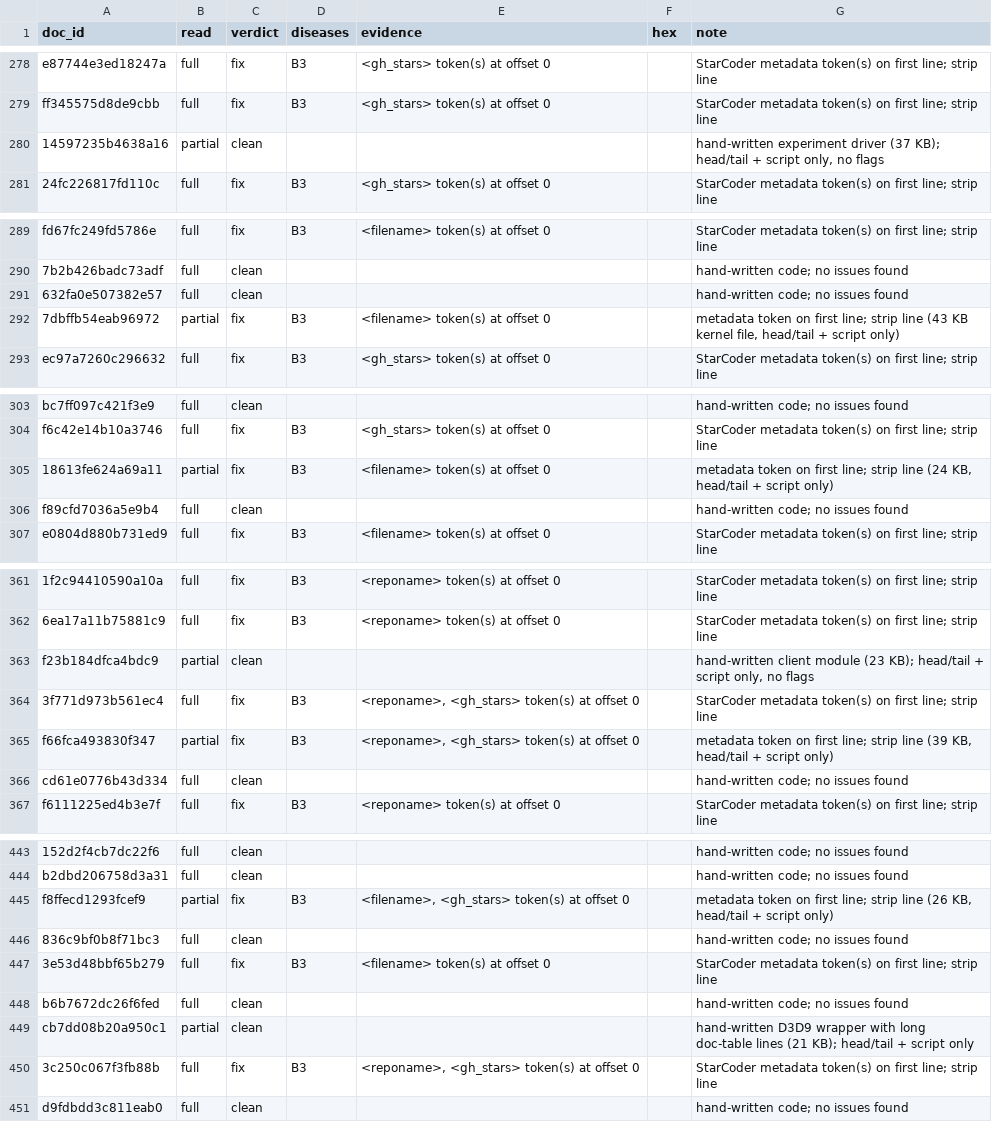
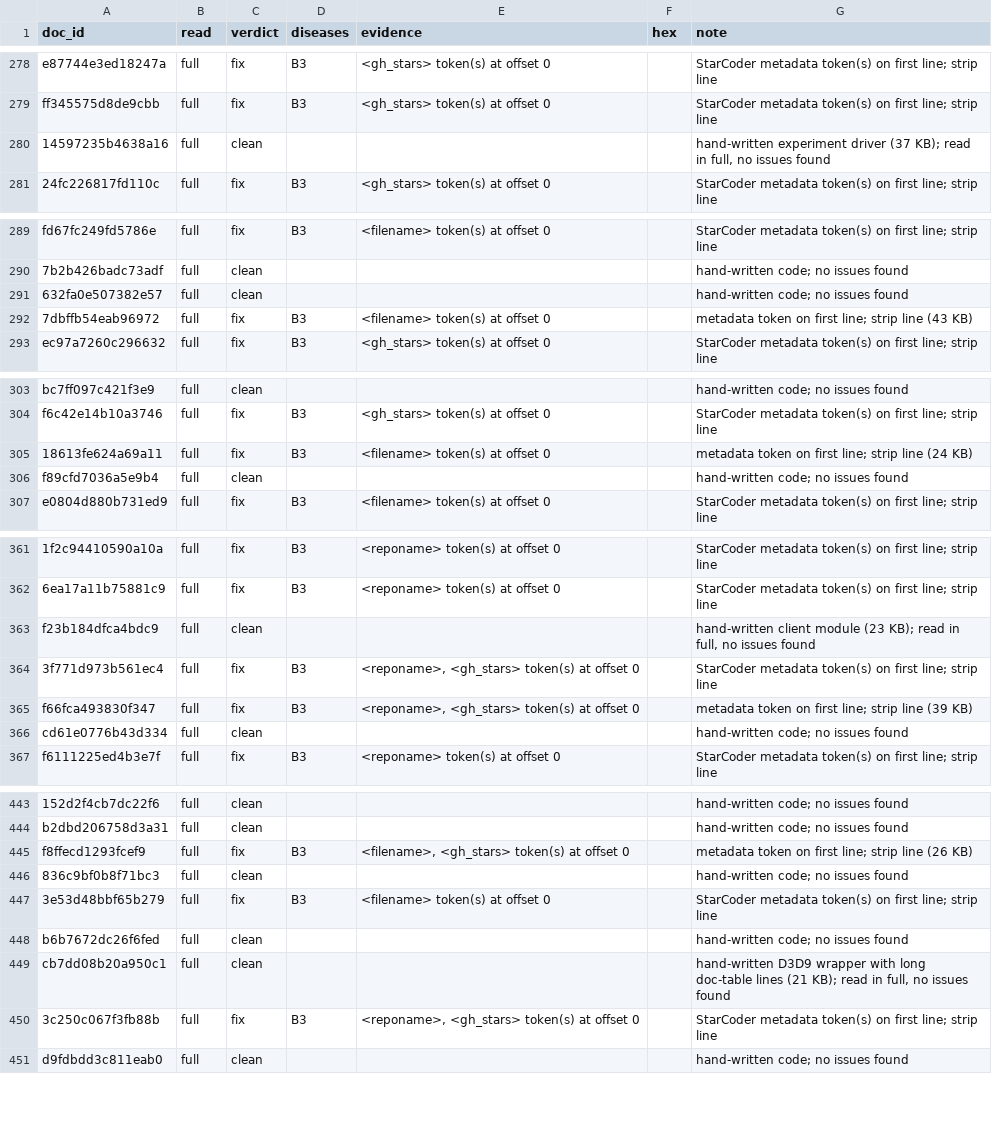
Before and after one commit to amukka/era-v5-lab, a CSV file: diagnosis/submissions/code-rust/amukka/labels.csv, drawn as a sheet; only a part is shown, gaps mark what is left out; the diff covers the shown part only; the diff names each change by its address in the sheet, - before the commit and + after, or states it on an @@ line.

```diff
--- a/diagnosis/submissions/code-rust/amukka/labels.csv
+++ b/diagnosis/submissions/code-rust/amukka/labels.csv
-B280 (read): partial
+B280 (read): full
-G280 (note): …(37 KB); head/tail + script only, no flags
+G280 (note): …(37 KB); read in full, no issues found
-B292 (read): partial
+B292 (read): full
-G292 (note): …line (43 KB kernel file, head/tail + script only)
+G292 (note): …line (43 KB)
-B305 (read): partial
+B305 (read): full
-G305 (note): …line (24 KB, head/tail + script only)
+G305 (note): …line (24 KB)
-B363 (read): partial
+B363 (read): full
-G363 (note): …(23 KB); head/tail + script only, no flags
+G363 (note): …(23 KB); read in full, no issues found
-B365 (read): partial
+B365 (read): full
-G365 (note): …line (39 KB, head/tail + script only)
+G365 (note): …line (39 KB)
-B445 (read): partial
+B445 (read): full
-G445 (note): …line (26 KB, head/tail + script only)
+G445 (note): …line (26 KB)
-B449 (read): partial
+B449 (read): full
-G449 (note): …(21 KB); head/tail + script only
+G449 (note): …(21 KB); read in full, no issues found
```
Also changed, not shown: 8 edited cells elsewhere in this file, 1 other file.
